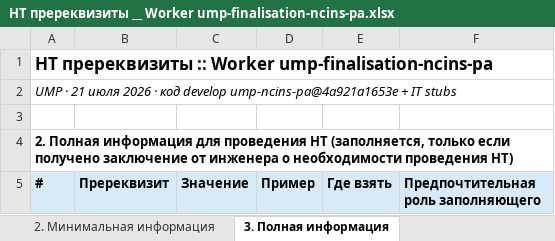
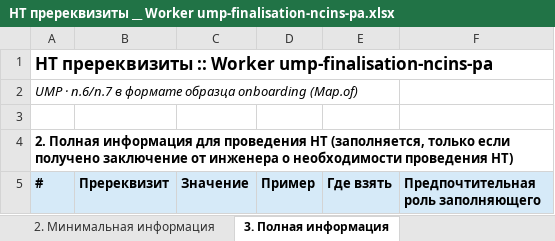
Before and after one commit to pulya-na-vullet/LT, an Excel workbook: nt-prerequisites-xlsx/НТ пререквизиты __ Worker ump-finalisation-ncins-pa.xlsx, sheet 3. Полная информация, drawn as a sheet; only a part is shown; values as stored, in another font and other column widths than the file's, no borders; the diff covers the shown part only; the diff names each change by its address in the sheet, - before the commit and + after, or states it on an @@ line.

```diff
--- a/nt-prerequisites-xlsx/НТ пререквизиты __ Worker ump-finalisation-ncins-pa.xlsx (sheet 3. Полная информация)
+++ b/nt-prerequisites-xlsx/НТ пререквизиты __ Worker ump-finalisation-ncins-pa.xlsx (sheet 3. Полная информация)
-A2 (#): UMP · 21 июля 2026 · код develop ump-ncins-pa@4a921a1653e + IT stubs
+A2 (#): UMP · п.6/п.7 в формате образца onboarding (Map.of)
```
Also changed, not shown: 6 edited cells elsewhere in this sheet, nt-prerequisites-xlsx/НТ пререквизиты __ Worker ump-delete-documents-ncins-pa.xlsx, nt-prerequisites-xlsx/НТ пререквизиты __ Worker ump-main-ma-ncins-pa.xlsx, 5 other files.
